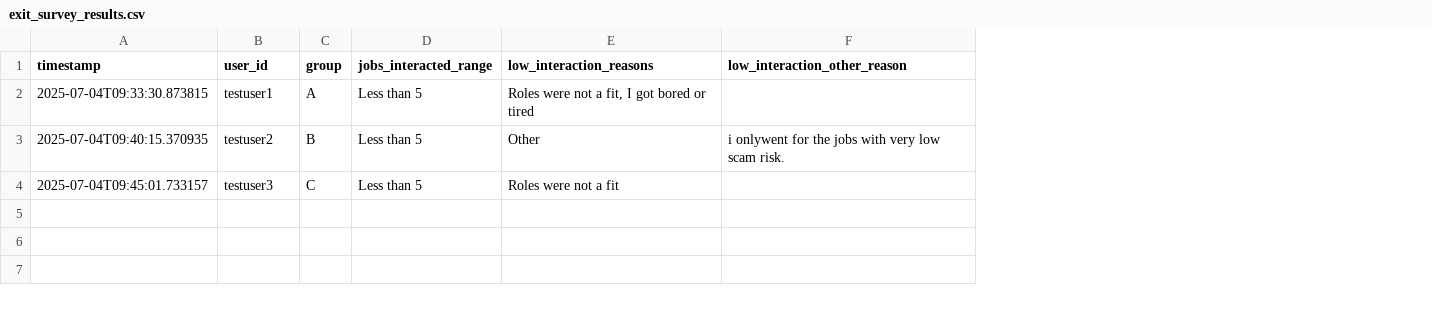
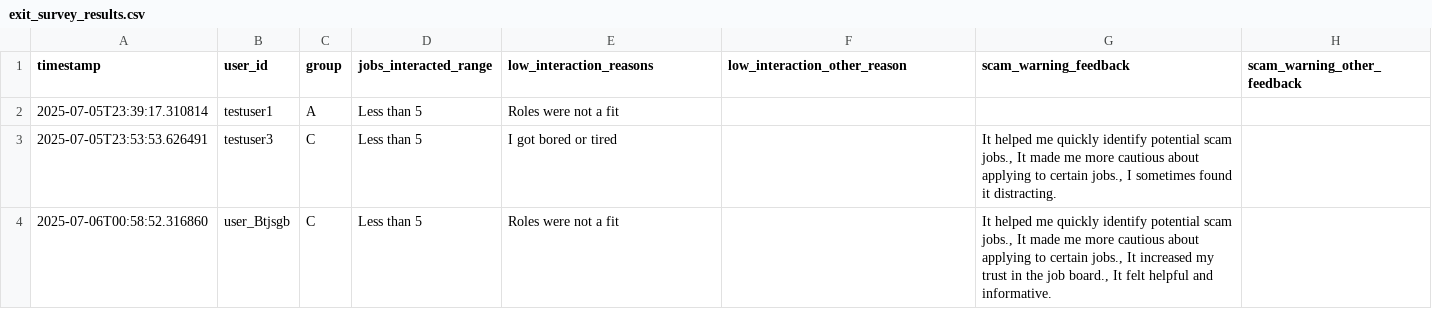
Before and after one commit to MIT-Emerging-Talent/ET6-CDSP-group-21-repo, a CSV file: 4_data_analysis/Experiment_Jobboard/job_board_app/exit_survey_results.csv, drawn as a sheet; removed rows and columns are numbered as before the commit, all else as after; the diff names each change by its address in the sheet, - before the commit and + after, or states it on an @@ line.

```diff
--- a/4_data_analysis/Experiment_Jobboard/job_board_app/exit_survey_results.csv
+++ b/4_data_analysis/Experiment_Jobboard/job_board_app/exit_survey_results.csv
+column G (scam_warning_feedback), row 3: It helped me quickly identify potential scam jobs., It made me more cautious about applying to certain jobs., I sometimes found it distracting.
+column H (scam_warning_other_feedback), empty
-A2 (timestamp): 2025-07-04T09:33:30.873815
+A2 (timestamp): 2025-07-05T23:39:17.310814
-E2 (low_interaction_reasons): Roles were not a fit, I got bored or tired
+E2 (low_interaction_reasons): Roles were not a fit
-row 3: 2025-07-04T09:40:15.370935 | testuser2 | B | Less than 5 | Other | i onlywent for the jobs with very low scam risk.
-A3 (timestamp): 2025-07-04T09:45:01.733157
+A3 (timestamp): 2025-07-05T23:53:53.626491
-E3 (low_interaction_reasons): Roles were not a fit
+E3 (low_interaction_reasons): I got bored or tired
+row 4: 2025-07-06T00:58:52.316860 | user_Btjsgb | C | Less than 5 | Roles were not a fit |  | It helped me quickly identify potential scam jobs., It made me more cautious about applying to certain jobs., It increased my trust in the job board., It felt helpful and informative.
```
Also changed, not shown: 4_data_analysis/Experiment_Jobboard/job_board_app/desperation_results.csv, 4_data_analysis/Experiment_Jobboard/job_board_app/job_responses.csv, 9 other files.
